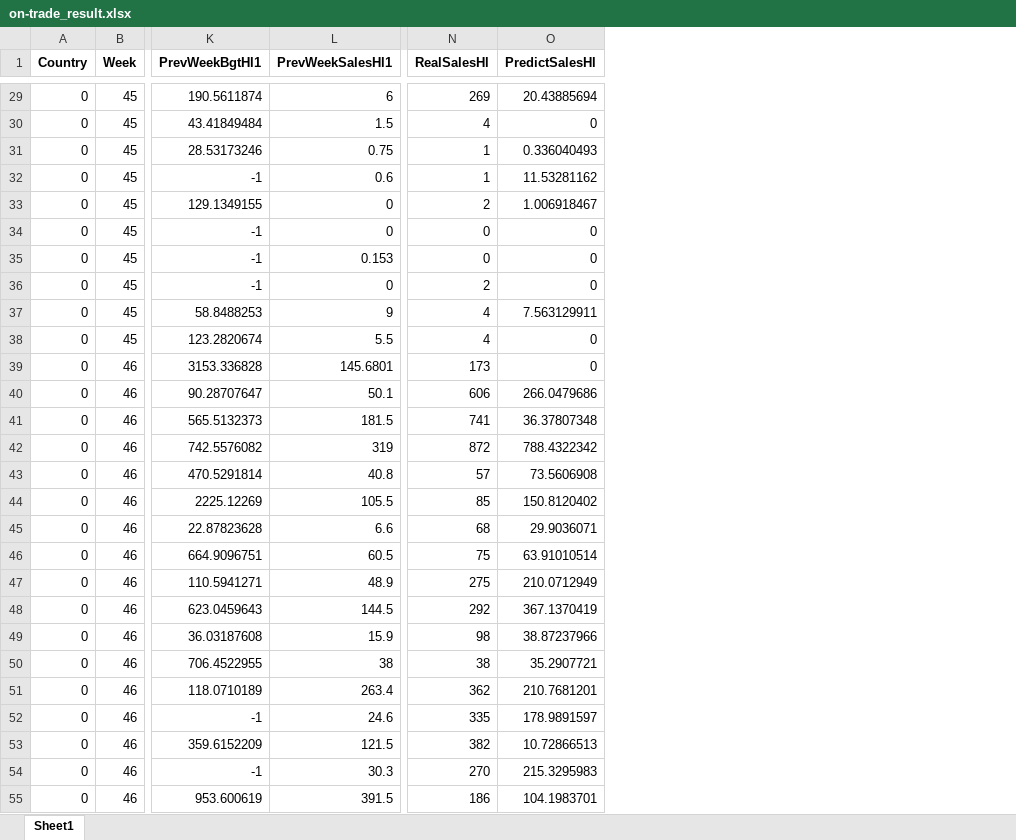
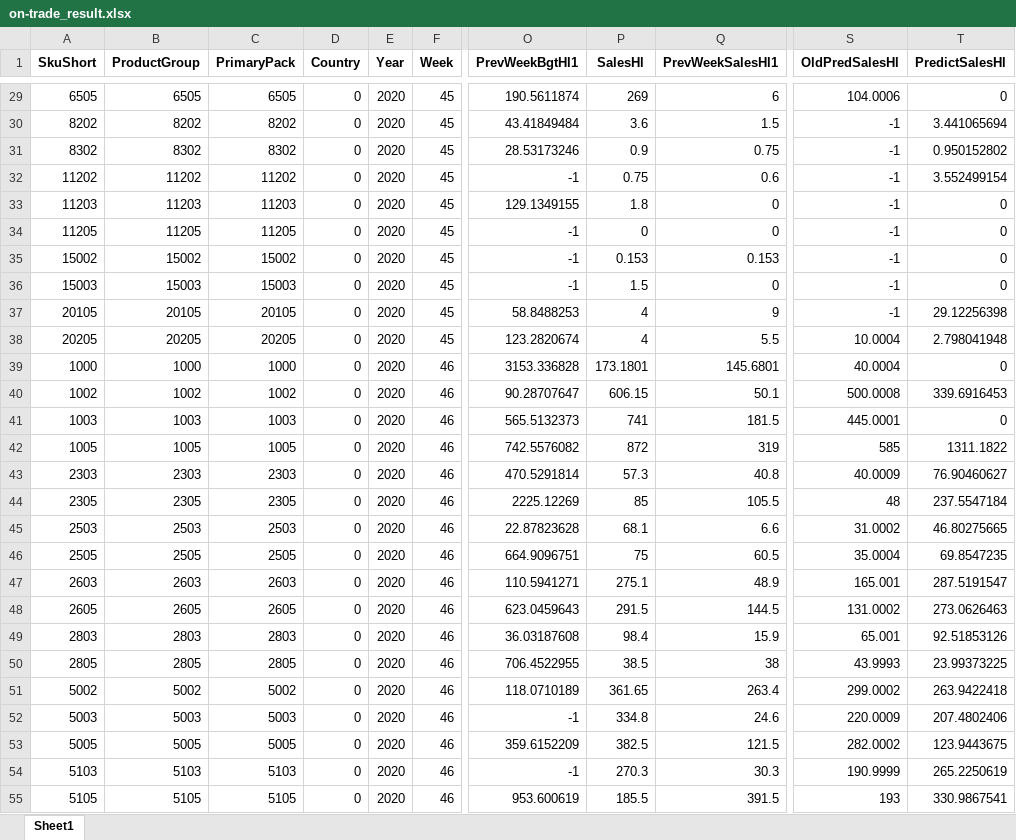
Before and after one commit to kohlicekjan/forecasting-beer-sales-ml, an Excel workbook: results/on-trade_result.xlsx, sheet Sheet1, drawn as a sheet; only a part is shown, gaps mark what is left out; values as stored, in another font and other column widths than the file's, no borders; removed rows and columns are numbered as before the commit, all else as after; the diff covers the shown part only; the diff names each change by its address in the sheet, - before the commit and + after, or states it on an @@ line.

```diff
--- a/results/on-trade_result.xlsx (sheet Sheet1)
+++ b/results/on-trade_result.xlsx (sheet Sheet1)
+column A (SkuShort), rows 29-55: 6505 | 8202 | 8302 | 11202 | 11203 | 11205 | 15002 | 15003 | 20105 | 20205 | 1000 | 1002 | 1003 | 1005 | 2303 | 2305 | 2503 | 2505 | 2603 | 2605 | 2803 | 2805 | 5002 | 5003 | 5005 | 5103 | 5105
+column B (ProductGroup), rows 29-55: 6505 | 8202 | 8302 | 11202 | 11203 | 11205 | 15002 | 15003 | 20105 | 20205 | 1000 | 1002 | 1003 | 1005 | 2303 | 2305 | 2503 | 2505 | 2603 | 2605 | 2803 | 2805 | 5002 | 5003 | 5005 | 5103 | 5105
+column C (PrimaryPack), rows 29-55: 6505 | 8202 | 8302 | 11202 | 11203 | 11205 | 15002 | 15003 | 20105 | 20205 | 1000 | 1002 | 1003 | 1005 | 2303 | 2305 | 2503 | 2505 | 2603 | 2605 | 2803 | 2805 | 5002 | 5003 | 5005 | 5103 | 5105
+column E (Year), rows 29-55: all 2020
+column P (SalesHl), rows 29-55: 269 | 3.6 | 0.9 | 0.75 | 1.8 | 0 | 0.153 | 1.5 | 4 | 4 | 173.1801 | 606.15 | 741 | 872 | 57.3 | 85 | 68.1 | 75 | 275.1 | 291.5 | 98.4 | 38.5 | 361.65 | 334.8 | 382.5 | 270.3 | 185.5
-column N (RealSalesHl), rows 29-55: 269 | 4 | 1 | 1 | 2 | 0 | 0 | 2 | 4 | 4 | 173 | 606 | 741 | 872 | 57 | 85 | 68 | 75 | 275 | 292 | 98 | 38 | 362 | 335 | 382 | 270 | 186
+column S (OldPredSalesHl), rows 29-55: 104.0006 | -1 | -1 | -1 | -1 | -1 | -1 | -1 | -1 | 10.0004 | 40.0004 | 500.0008 | 445.0001 | 585 | 40.0009 | 48 | 31.0002 | 35.0004 | 165.001 | 131.0002 | 65.001 | 43.9993 | 299.0002 | 220.0009 | 282.0002 | 190.9999 | 193
-T29 (PredictSalesHl): 20.43885694
+T29 (PredictSalesHl): 0
-T30 (PredictSalesHl): 0
+T30 (PredictSalesHl): 3.441065694
-T31 (PredictSalesHl): 0.336040493
+T31 (PredictSalesHl): 0.950152802
-T32 (PredictSalesHl): 11.53281162
+T32 (PredictSalesHl): 3.552499154
-T33 (PredictSalesHl): 1.006918467
+T33 (PredictSalesHl): 0
-T37 (PredictSalesHl): 7.563129911
+T37 (PredictSalesHl): 29.12256398
-T38 (PredictSalesHl): 0
+T38 (PredictSalesHl): 2.798041948
-T40 (PredictSalesHl): 266.0479686
+T40 (PredictSalesHl): 339.6916453
-T41 (PredictSalesHl): 36.37807348
+T41 (PredictSalesHl): 0
-T42 (PredictSalesHl): 788.4322342
+T42 (PredictSalesHl): 1311.1822
-T43 (PredictSalesHl): 73.5606908
+T43 (PredictSalesHl): 76.90460627
-T44 (PredictSalesHl): 150.8120402
+T44 (PredictSalesHl): 237.5547184
-T45 (PredictSalesHl): 29.9036071
+T45 (PredictSalesHl): 46.80275665
-T46 (PredictSalesHl): 63.91010514
+T46 (PredictSalesHl): 69.8547235
-T47 (PredictSalesHl): 210.0712949
+T47 (PredictSalesHl): 287.5191547
-T48 (PredictSalesHl): 367.1370419
+T48 (PredictSalesHl): 273.0626463
-T49 (PredictSalesHl): 38.87237966
+T49 (PredictSalesHl): 92.51853126
-T50 (PredictSalesHl): 35.2907721
+T50 (PredictSalesHl): 23.99373225
-T51 (PredictSalesHl): 210.7681201
+T51 (PredictSalesHl): 263.9422418
-T52 (PredictSalesHl): 178.9891597
+T52 (PredictSalesHl): 207.4802406
-T53 (PredictSalesHl): 10.72866513
+T53 (PredictSalesHl): 123.9443675
-T54 (PredictSalesHl): 215.3295983
+T54 (PredictSalesHl): 265.2250619
-T55 (PredictSalesHl): 104.1983701
+T55 (PredictSalesHl): 330.9867541
```
Also changed, not shown: 579 edited cells elsewhere in this sheet, 4 other files.
